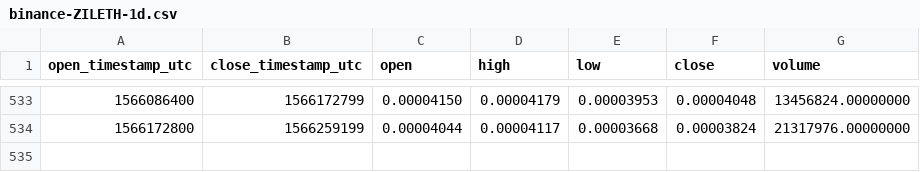
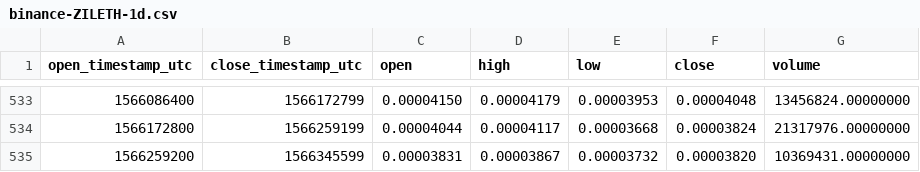
Before and after one commit to cryptobigbro/binance-ZILETH, a CSV file: binance-ZILETH-1d.csv, drawn as a sheet; only a part is shown, gaps mark what is left out; the diff names each change by its address in the sheet, - before the commit and + after, or states it on an @@ line.

Commit message:
Update OHLCV data.

```diff
--- a/binance-ZILETH-1d.csv
+++ b/binance-ZILETH-1d.csv
+row 535: 1566259200 | 1566345599 | 0.00003831 | 0.00003867 | 0.00003732 | 0.00003820 | 10369431.00000000
```
Also changed, not shown: 1 other file.
